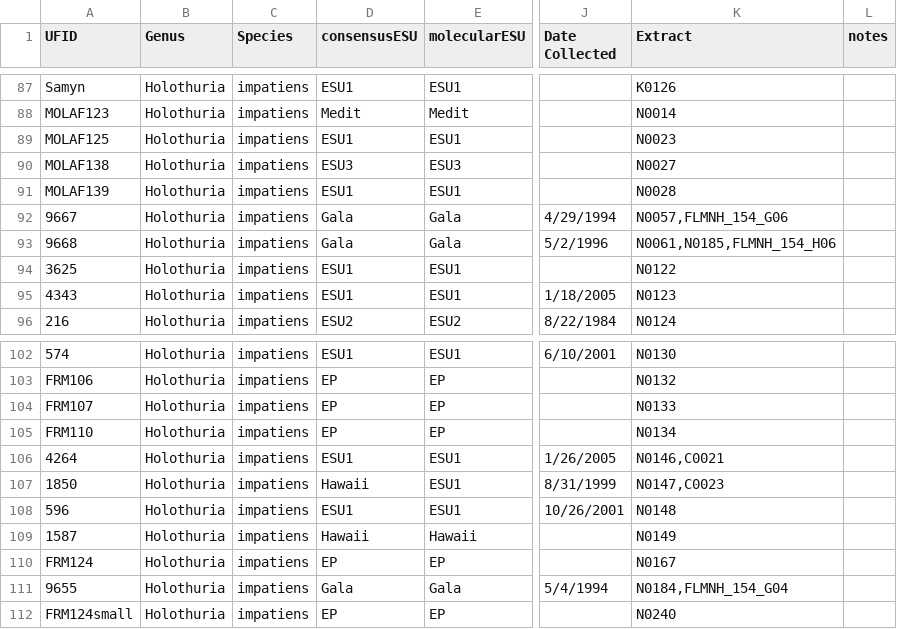
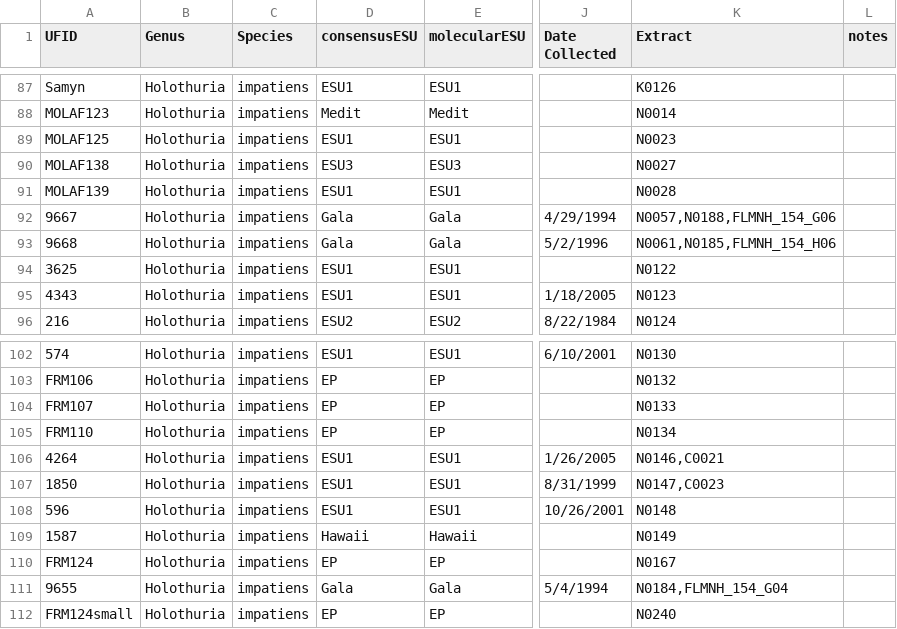
Before and after one commit to fmichonneau/impatiens, a CSV file: data/impatiensDB.csv, drawn as a sheet; only a part is shown, gaps mark what is left out; the diff covers the shown part only; the diff names each change by its address in the sheet, - before the commit and + after, or states it on an @@ line.

```diff
--- a/data/impatiensDB.csv
+++ b/data/impatiensDB.csv
-K92 (Extract): N0057,FLMNH_154_G06
+K92 (Extract): N0057,N0188,FLMNH_154_G06
-D107 (consensusESU): Hawaii
+D107 (consensusESU): ESU1
```
Also changed, not shown: 29 edited cells elsewhere in this file, 1 other file.
